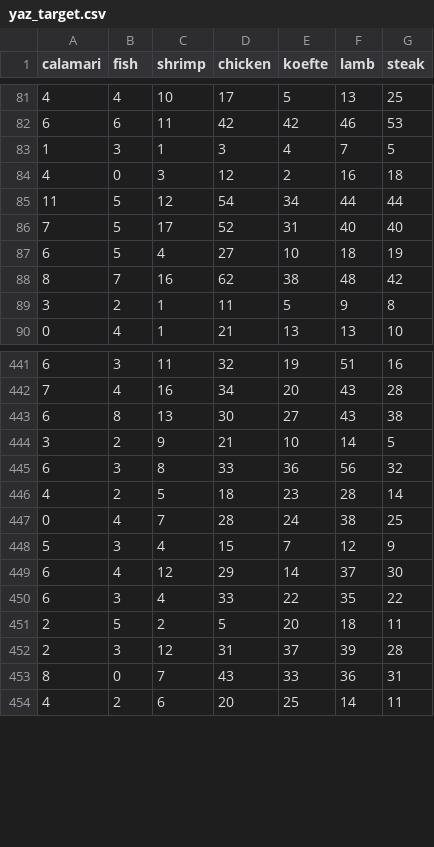
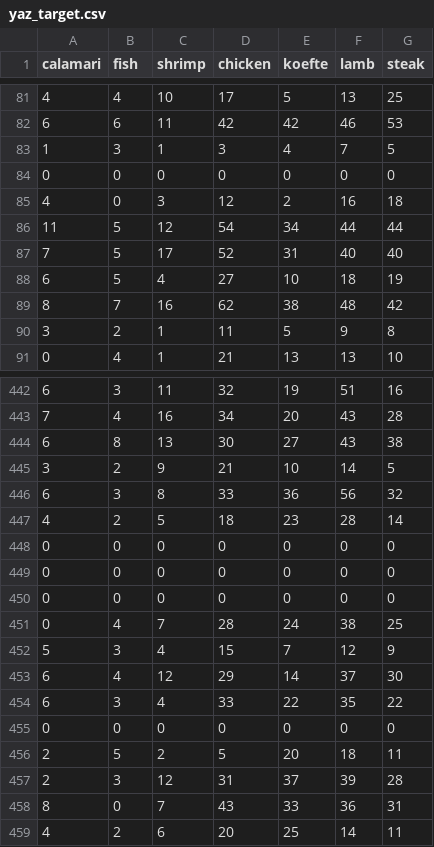
Before and after one commit to d3group/ddop, a CSV file: ddop/datasets/data/yaz_target.csv, drawn as a sheet; only a part is shown, gaps mark what is left out.

Commit message:
update data_loader

```diff
--- a/ddop/datasets/data/yaz_target.csv
+++ b/ddop/datasets/data/yaz_target.csv
@@ -83,2 +83,3 @@ calamari,fish,shrimp,chicken,koefte,lamb,steak
 1,3,1,3,4,7,5
+0,0,0,0,0,0,0
 4,0,3,12,2,16,18
@@ -446,2 +447,5 @@ calamari,fish,shrimp,chicken,koefte,lamb,steak
 4,2,5,18,23,28,14
+0,0,0,0,0,0,0
+0,0,0,0,0,0,0
+0,0,0,0,0,0,0
 0,4,7,28,24,38,25
@@ -450,2 +454,3 @@ calamari,fish,shrimp,chicken,koefte,lamb,steak
 6,3,4,33,22,35,22
+0,0,0,0,0,0,0
 2,5,2,5,20,18,11
```
Also changed, not shown: 5 other files.
